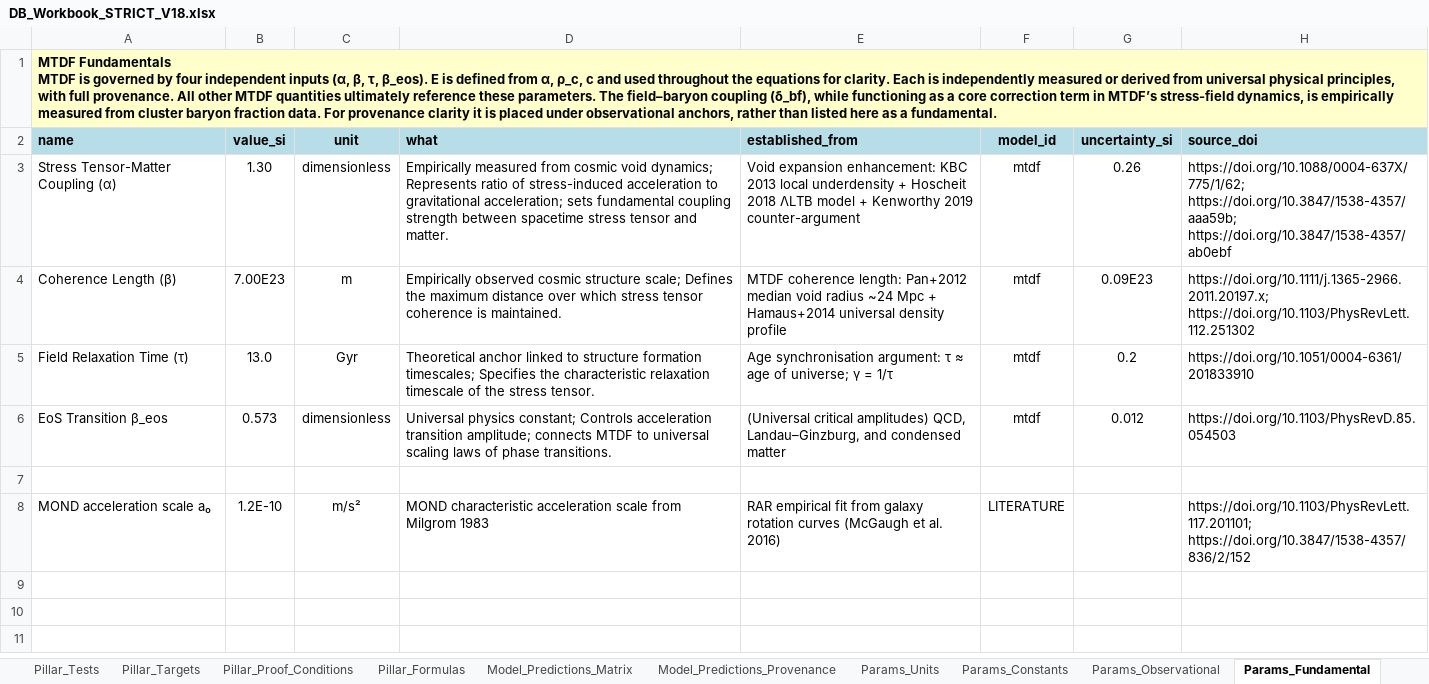
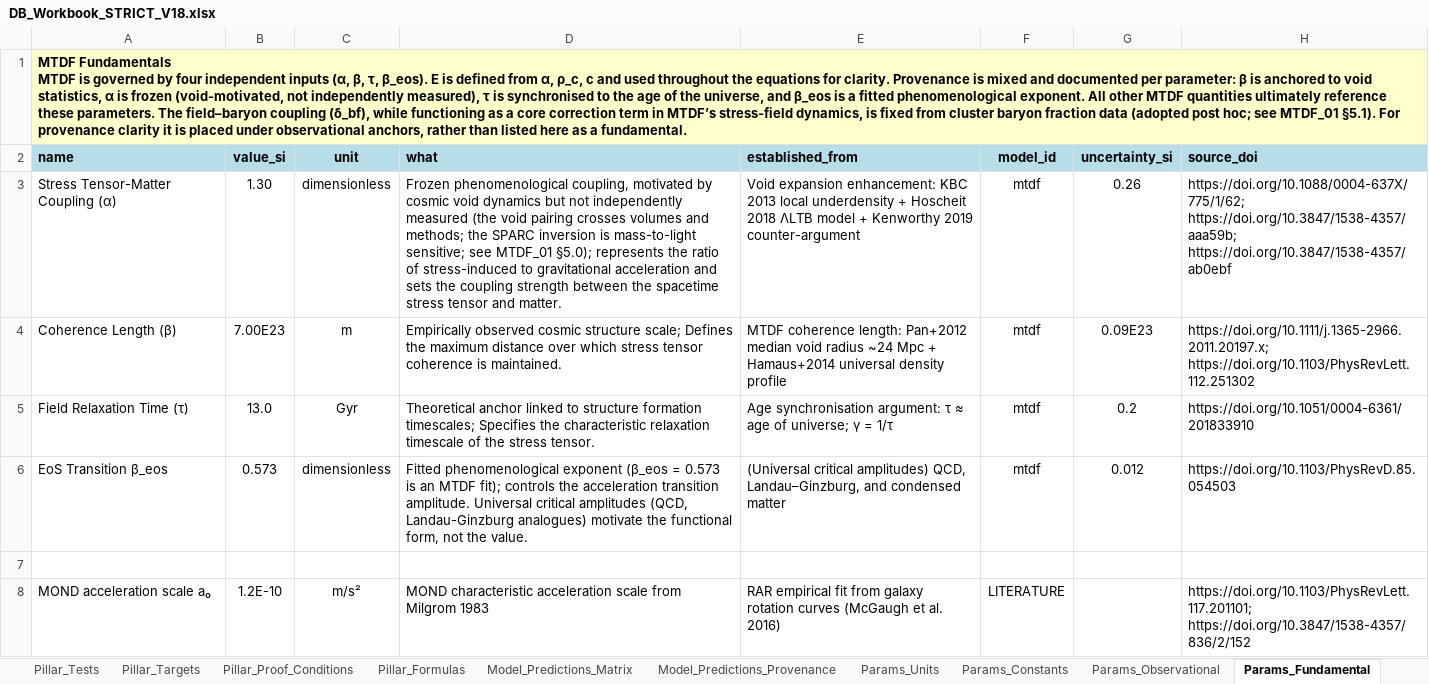
Before and after one commit to IMesche/MTDF, an Excel workbook: validation/data/DB_Workbook_STRICT_V18.xlsx, sheet Params_Fundamental, drawn as a sheet; only a part is shown; values as stored, in another font and other column widths than the file's, no borders; the diff names each change by its address in the sheet, - before the commit and + after, or states it on an @@ line.

```diff
--- a/validation/data/DB_Workbook_STRICT_V18.xlsx (sheet Params_Fundamental)
+++ b/validation/data/DB_Workbook_STRICT_V18.xlsx (sheet Params_Fundamental)
-A1 (name): …for clarity. Each is independently measured or derived from universal physical principles, with full provenance. All other MTDF quantities ultimately reference these parameters. The field–baryon coupling (δ_bf), while functioning as a core correction term in MTDF’s stress-field dynamics, is empirically measured from cluster baryon fraction data. For provenance…
+A1 (name): …for clarity. Provenance is mixed and documented per parameter: β is anchored to void statistics, α is frozen (void-motivated, not independently measured), τ is synchronised to the age of the universe, and β_eos is a fitted phenomenological exponent. All other MTDF quantities ultimately reference these parameters. The field–baryon coupling (δ_bf), while functioning as a core correction term in MTDF’s stress-field dynamics, is fixed from cluster baryon fraction data (adopted post hoc; see MTDF_01 §5.1). For provenance…
-D3 (what): Empirically measured from cosmic void dynamics; Represents ratio of stress-induced acceleration to gravitational acceleration; sets fundamental coupling strength between spacetime stress…
+D3 (what): Frozen phenomenological coupling, motivated by cosmic void dynamics but not independently measured (the void pairing crosses volumes and methods; the SPARC inversion is mass-to-light sensitive; see MTDF_01 §5.0); represents the ratio of stress-induced to gravitational acceleration and sets the coupling strength between the spacetime stress…
-D6 (what): Universal physics constant; Controls acceleration transition amplitude; connects MTDF to universal scaling laws of phase transitions.
+D6 (what): Fitted phenomenological exponent (β_eos = 0.573 is an MTDF fit); controls the acceleration transition amplitude. Universal critical amplitudes (QCD, Landau-Ginzburg analogues) motivate the functional form, not the value.
```
Also changed, not shown: sheet UI_Tooltips, sheet Model_Registry, sheet Params_Constants, sheet Pillar_Targets, sheet Params_Observational, 52 other files.
